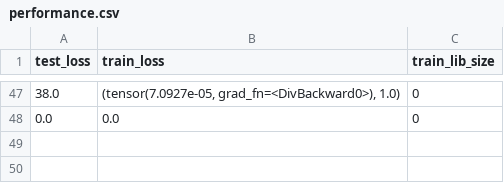
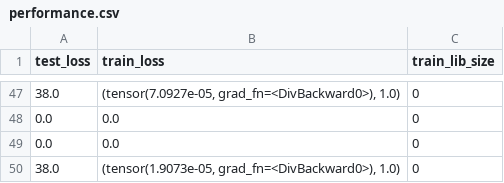
Before and after one commit to AkgunOnur/Multi-Agent-Allocation-with-Generative-Network, a CSV file: performance.csv, drawn as a sheet; only a part is shown, gaps mark what is left out.

```diff
--- a/performance.csv
+++ b/performance.csv
@@ -48 +48,3 @@ test_loss,train_loss,train_lib_size
 0.0,0.0,0
+0.0,0.0,0
+38.0,"(tensor(1.9073e-05, grad_fn=<DivBackward0>), 1.0)",0
```
Also changed, not shown: errors.csv, 13 other files.
